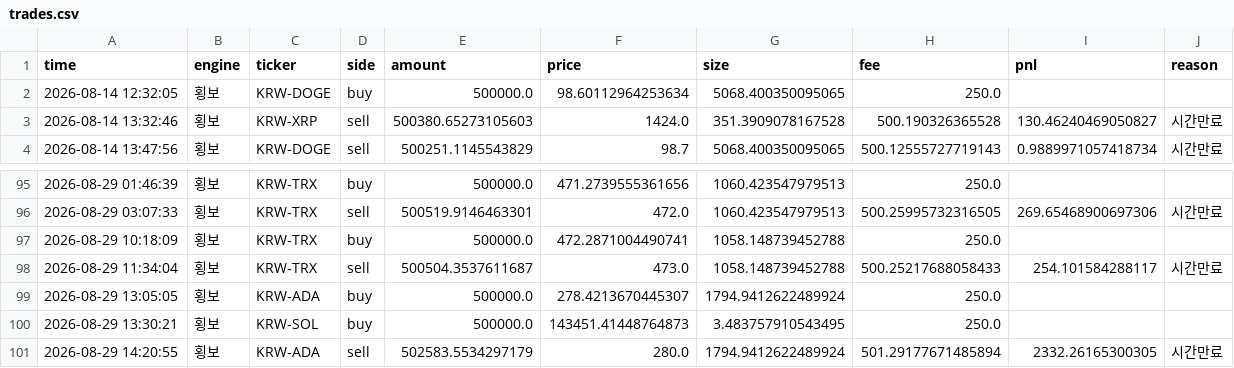
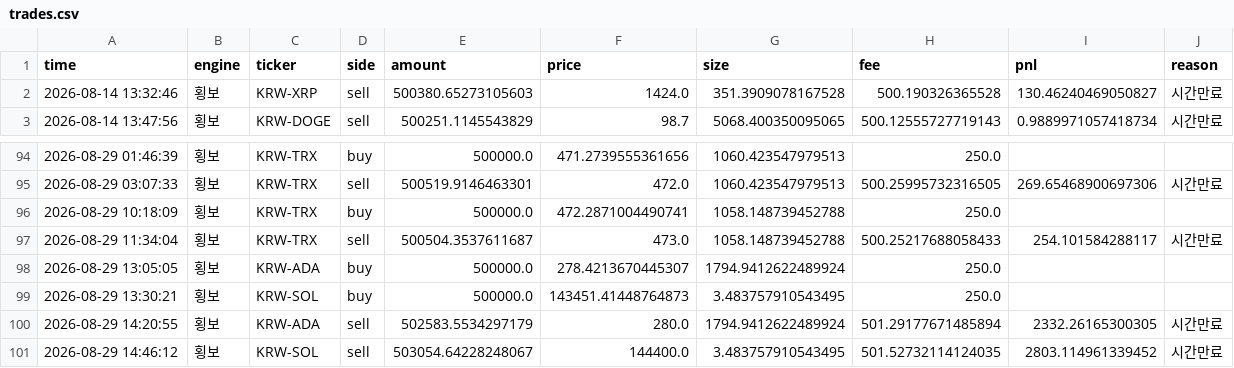
Before and after one commit to reoh97/SuperPro, a CSV file: reports/trades.csv, drawn as a sheet; only a part is shown, gaps mark what is left out; removed rows and columns are numbered as before the commit, all else as after; the diff names each change by its address in the sheet, - before the commit and + after, or states it on an @@ line.

```diff
--- a/reports/trades.csv
+++ b/reports/trades.csv
-row 2: 2026-08-14 12:32:05 | 횡보 | KRW-DOGE | buy | 500000.0 | 98.60112964253634 | 5068.400350095065 | 250.0
+row 101: 2026-08-29 14:46:12 | 횡보 | KRW-SOL | sell | 503054.64228248067 | 144400.0 | 3.483757910543495 | 501.52732114124035 | 2803.114961339452 | 시간만료
```
Also changed, not shown: 1 other file.
